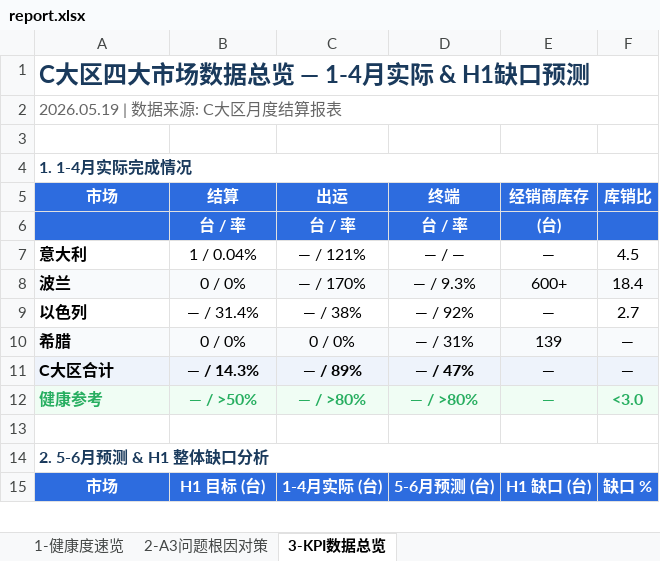
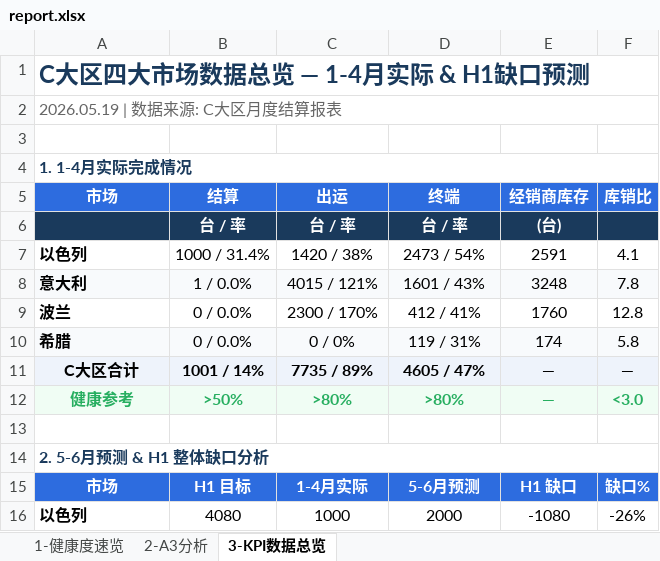
Before and after one commit to RRcosworth/work-news-reports, an Excel workbook: biweekly/2026-05-19/report.xlsx, sheet 3-KPI数据总览, drawn as a sheet; only a part is shown; values as stored, in another font and other column widths than the file's, no borders; removed rows and columns are numbered as before the commit, all else as after; the diff covers the shown part only; the diff names each change by its address in the sheet, - before the commit and + after, or states it on an @@ line.

```diff
--- a/biweekly/2026-05-19/report.xlsx (sheet 3-KPI数据总览)
+++ b/biweekly/2026-05-19/report.xlsx (sheet 3-KPI数据总览)
-sheet tab: 2-A3问题根因对策
+sheet tab: 2-A3分析
-A6:F6 fill: #2D6CDF
+A6:F6 fill: #1A3A5C
+row 7: 以色列 | 1000 / 31.4% | 1420 / 38% | 2473 / 54% | 2591 | 4.1
-A8:F8 fill: none
+A8:F8 fill: #F8FAFC
-B8 (结算): 1 / 0.04%
+B8 (结算): 1 / 0.0%
-C8 (出运): — / 121%
+C8 (出运): 4015 / 121%
-D8 (终端): — / —
+D8 (终端): 1601 / 43%
-E8 (经销商库存): —
+E8 (经销商库存): 3248
-F8 (库销比): 4.5
+F8 (库销比): 7.8
-A9:F9 fill: #F8FAFC
+A9:F9 fill: none
-B9 (结算): 0 / 0%
+B9 (结算): 0 / 0.0%
-C9 (出运): — / 170%
+C9 (出运): 2300 / 170%
-D9 (终端): — / 9.3%
+D9 (终端): 412 / 41%
-E9 (经销商库存): 600+
+E9 (经销商库存): 1760
-F9 (库销比): 18.4
+F9 (库销比): 12.8
-row 9: 以色列 | — / 31.4% | — / 38% | — / 92% | — | 2.7
-B10 (结算): 0 / 0%
+B10 (结算): 0 / 0.0%
-D10 (终端): — / 31%
+D10 (终端): 119 / 31%
-E10 (经销商库存): 139
+E10 (经销商库存): 174
-F10 (库销比): —
+F10 (库销比): 5.8
-A11:A12 alignment: left
+A11:A12 alignment: center
-B11 (结算): — / 14.3%
+B11 (结算): 1001 / 14%
-C11 (出运): — / 89%
+C11 (出运): 7735 / 89%
-D11 (终端): — / 47%
+D11 (终端): 4605 / 47%
-B12 (结算): — / >50%
+B12 (结算): >50%
-C12 (出运): — / >80%
+C12 (出运): >80%
-D12 (终端): — / >80%
+D12 (终端): >80%
-B15 (结算): H1 目标 (台)
+B15 (结算): H1 目标
-C15 (出运): 1-4月实际 (台)
+C15 (出运): 1-4月实际
-D15 (终端): 5-6月预测 (台)
+D15 (终端): 5-6月预测
-E15 (经销商库存): H1 缺口 (台)
+E15 (经销商库存): H1 缺口
-F15 (库销比): 缺口 %
+F15 (库销比): 缺口%
+row 16: 以色列 | 4080 | 1000 | 2000 | -1080 | -26%
```
Also changed, not shown: 2 removed rows, 12 edited cells and cell formats elsewhere in this sheet, sheet 2-A3分析, sheet 1-健康度速览.
